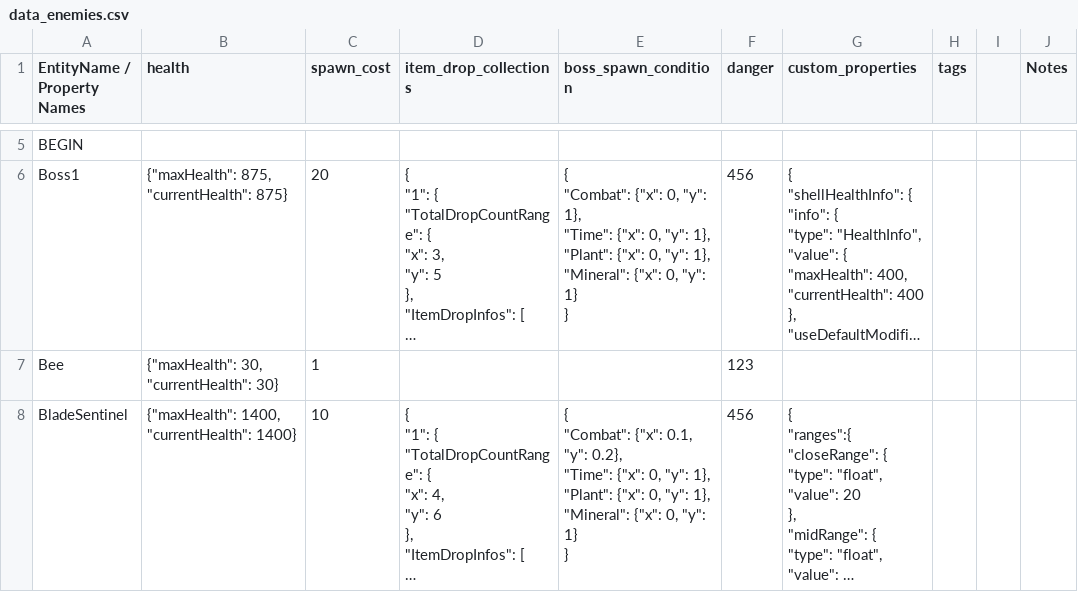
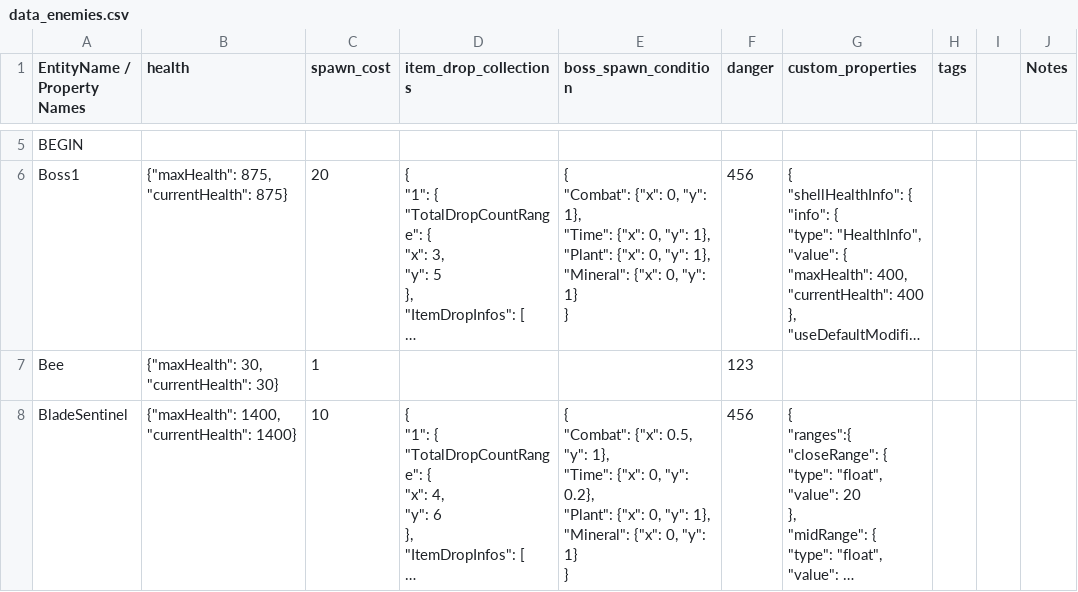
Before and after one commit to cty288/Capstone, a CSV file: Assets/Resources/data_enemies.csv, drawn as a sheet; only a part is shown, gaps mark what is left out; long unchanged cells end in …; ↵ is a line break in a cell; the diff names each change by its address in the sheet, - before the commit and + after, or states it on an @@ line.

```diff
--- a/Assets/Resources/data_enemies.csv
+++ b/Assets/Resources/data_enemies.csv
-E8 (boss_spawn_condition): …"Combat": {"x": 0.1, "y": 0.2}, ↵ "Time": {"x": 0, "y": 1}, ↵ "Plant": {"x":…
+E8 (boss_spawn_condition): …"Combat": {"x": 0.5, "y": 1}, ↵ "Time": {"x": 0, "y": 0.2}, ↵ "Plant": {"x":…
```
Also changed, not shown: Assets/Resources/data_weapon_parts.csv, 7 other files.
